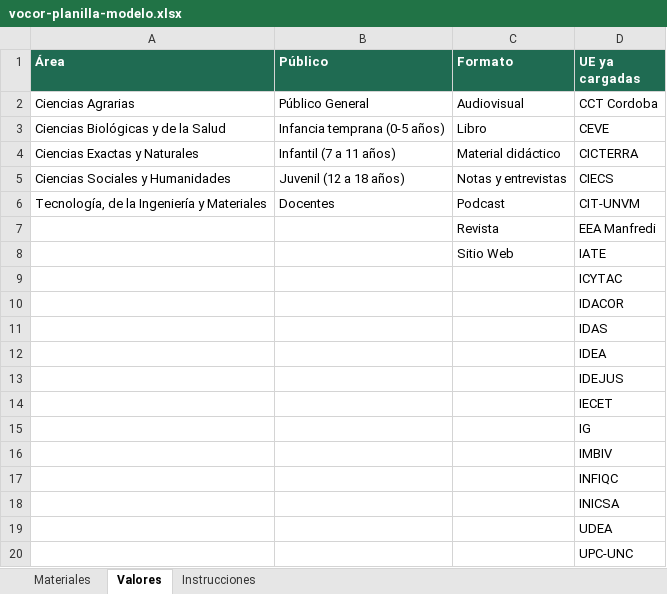
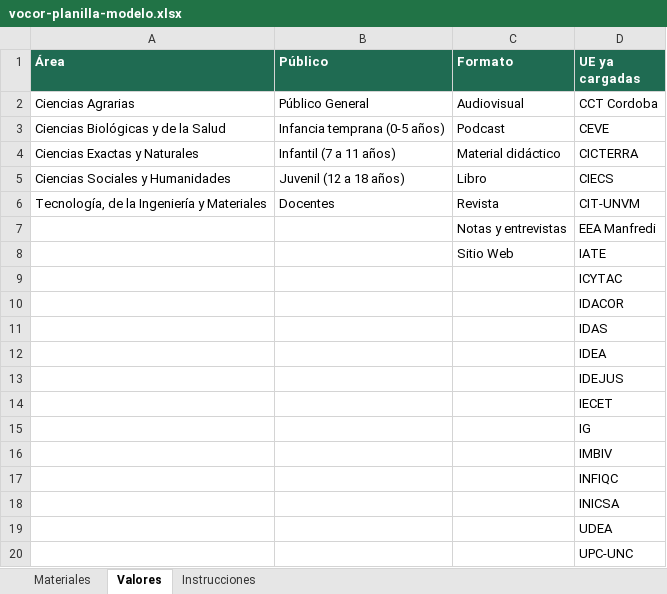
Before and after one commit to repositorio-vocor/repositorio-vocor.github.io, an Excel workbook: plantilla/vocor-planilla-modelo.xlsx, sheet Valores, drawn as a sheet; values as stored, in another font and other column widths than the file's, no borders; the diff names each change by its address in the sheet, - before the commit and + after, or states it on an @@ line.

```diff
--- a/plantilla/vocor-planilla-modelo.xlsx (sheet Valores)
+++ b/plantilla/vocor-planilla-modelo.xlsx (sheet Valores)
-C3 (Formato): Libro
+C3 (Formato): Podcast
-C5 (Formato): Notas y entrevistas
+C5 (Formato): Libro
-C6 (Formato): Podcast
+C6 (Formato): Revista
-C7 (Formato): Revista
+C7 (Formato): Notas y entrevistas
```
Also changed, not shown: 4 other files.
